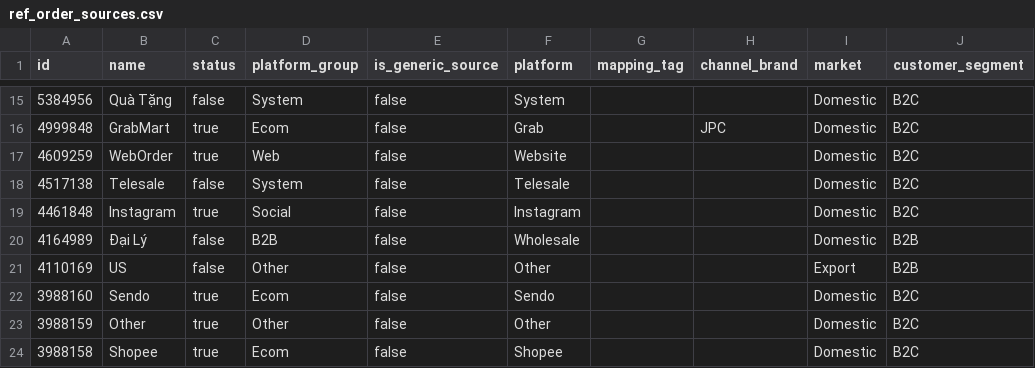
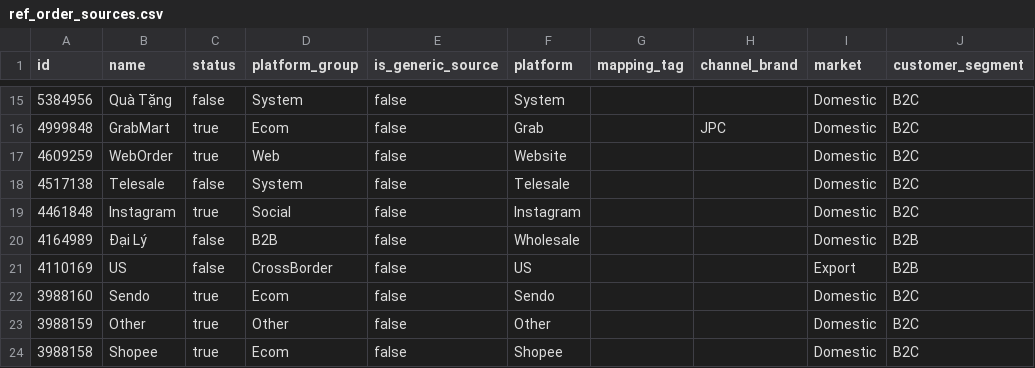
Before and after one commit to vantt/data-integration, a CSV file: transformation/seeds/ref_order_sources.csv, drawn as a sheet; only a part is shown, gaps mark what is left out.

Commit message:
fix(channels): reclassify US channel as CrossBorder/Internal, exclude from sales reports
US orders are cross-border fulfillment for FG Care US customers, not
FG Care VN sales. Revenue = 0 (settled via separate B2B contract).

- ref_order_sources: US platform_group Other→CrossBorder, platform Other→US
- dim_channels: add CrossBorder→Internal mapping, exclude from is_sales_channel
- docs: update channel classification and grouping analysis with US business context

```diff
--- a/transformation/seeds/ref_order_sources.csv
+++ b/transformation/seeds/ref_order_sources.csv
@@ -20,3 +20,3 @@ id,name,status,platform_group,is_generic_source,platform,mapping_tag,channel_bra
 4164989,Đại Lý,false,B2B,false,Wholesale,,,Domestic,B2B
-4110169,US,false,Other,false,Other,,,Export,B2B
+4110169,US,false,CrossBorder,false,US,,,Export,B2B
 3988160,Sendo,true,Ecom,false,Sendo,,,Domestic,B2C
```
Also changed, not shown: 3 other files.
